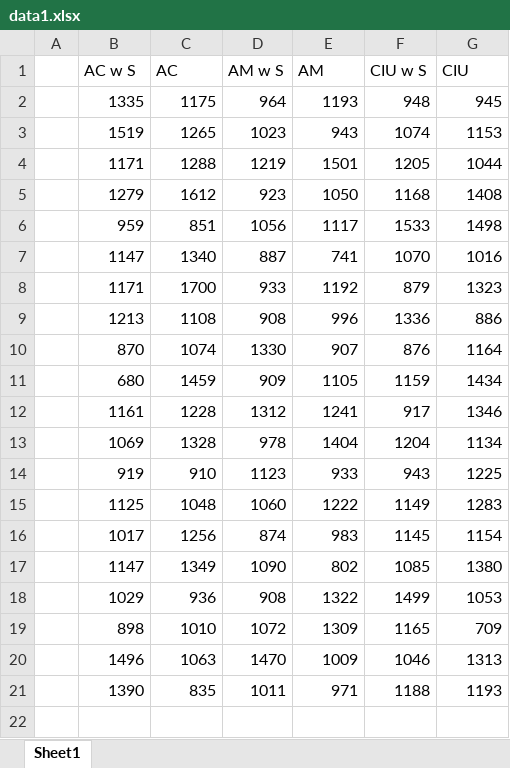
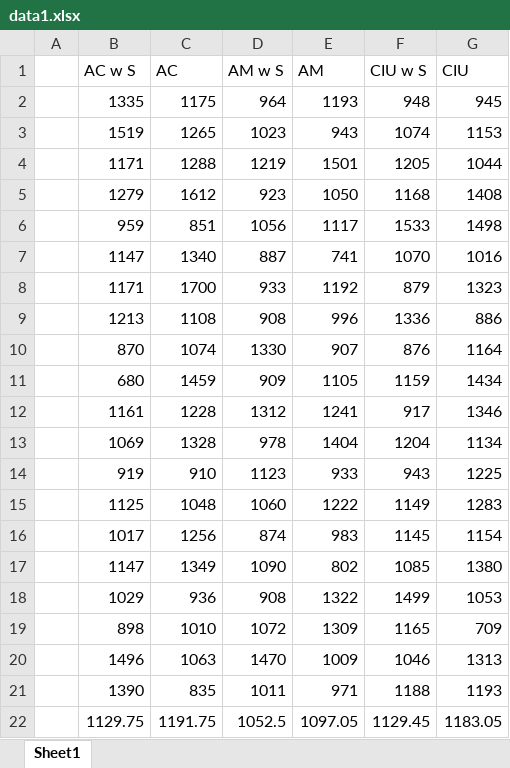
Before and after one commit to esteng/315, an Excel workbook: A1/data1.xlsx, sheet Sheet1, drawn as a sheet; values as stored, in another font and other column widths than the file's, no borders; charts and pictures not drawn; the diff names each change by its address in the sheet, - before the commit and + after, or states it on an @@ line.

Commit message:
excel

```diff
--- a/A1/data1.xlsx (sheet Sheet1)
+++ b/A1/data1.xlsx (sheet Sheet1)
+row 22:  | 1129.75 | 1191.75 | 1052.5 | 1097.05 | 1129.45 | 1183.05
```
Also changed, not shown: charts or pictures, 1 other file.
